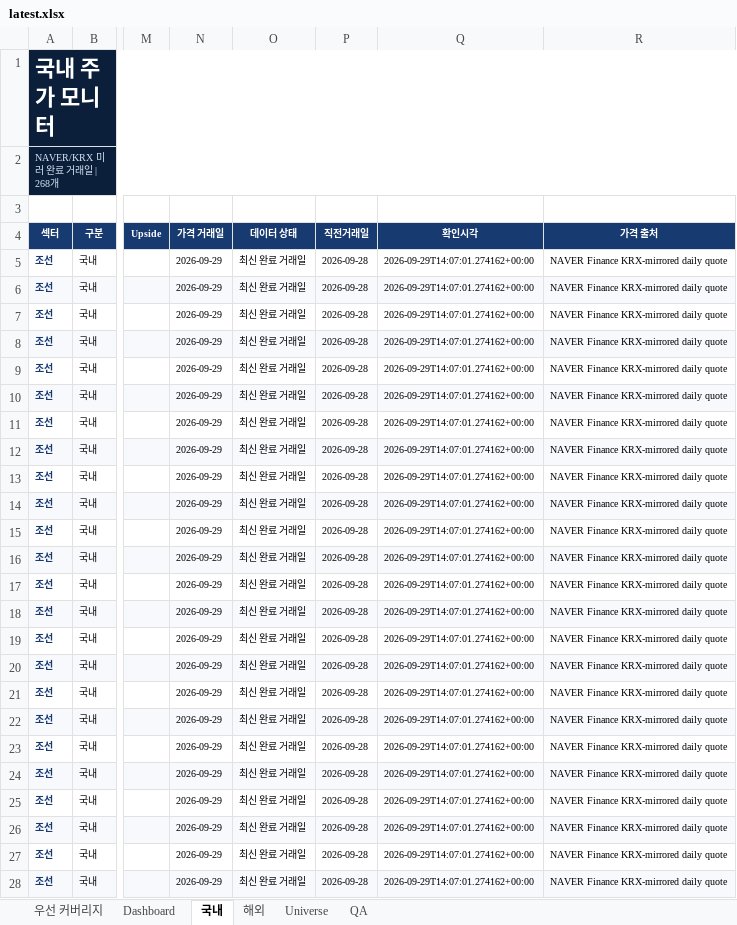
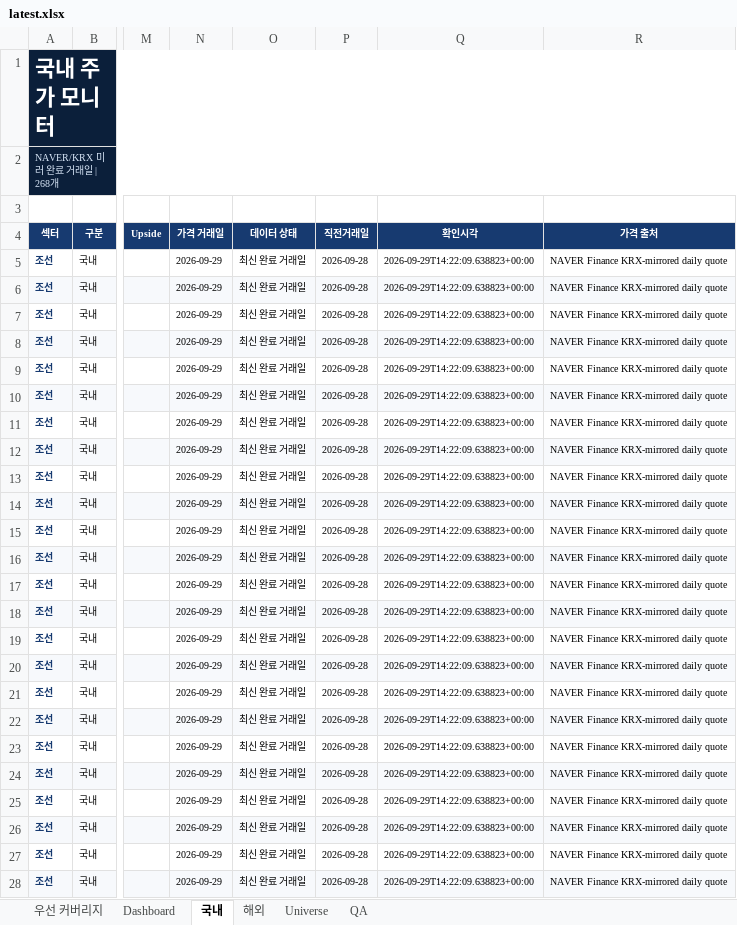
Before and after one commit to lou2sclare-ai/Stock-Price-Update, an Excel workbook: output/latest.xlsx, sheet 국내, drawn as a sheet; only a part is shown, gaps mark what is left out; values as stored, in another font and other column widths than the file's, no borders; conditional formats not drawn; the diff covers the shown part only; the diff names each change by its address in the sheet, - before the commit and + after, or states it on an @@ line.

```diff
--- a/output/latest.xlsx (sheet 국내)
+++ b/output/latest.xlsx (sheet 국내)
-Q5:Q28 (확인시각): 2026-09-29T14:07:01.274162+00:00
+Q5:Q28 (확인시각): 2026-09-29T14:22:09.638823+00:00
```
Also changed, not shown: 244 edited cells elsewhere in this sheet, sheet Dashboard, sheet 해외, sheet 우선 커버리지, sheet QA, 2 other files.
